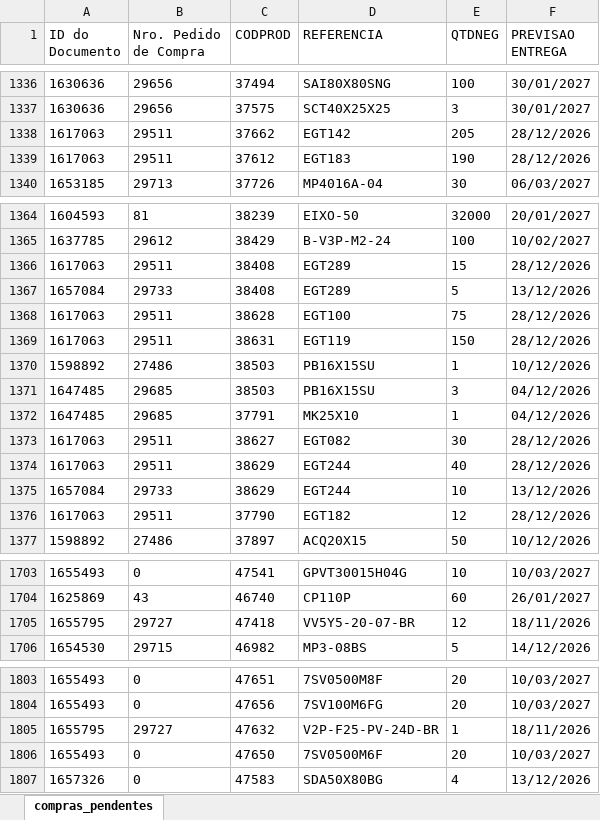
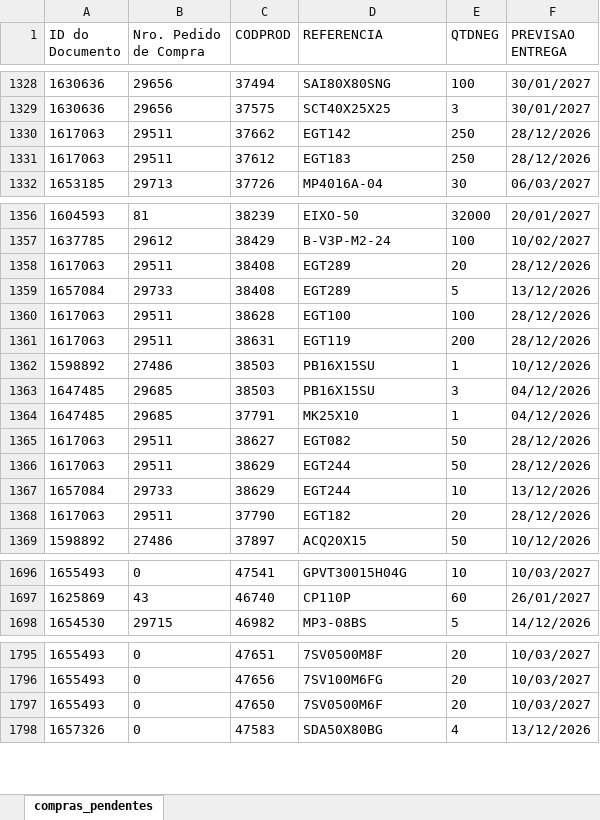
Before and after one commit to ghpcimp-wq/itens-pendentes, an Excel workbook: data/COMPRAS_PENDENTES.xlsx, sheet compras_pendentes, drawn as a sheet; only a part is shown, gaps mark what is left out; values as stored, in another font and other column widths than the file's, no borders; charts and pictures not drawn; removed rows and columns are numbered as before the commit, all else as after; the diff covers the shown part only; the diff names each change by its address in the sheet, - before the commit and + after, or states it on an @@ line.

Commit message:
Atualiza compras pendentes 16/11/2026 15:42

```diff
--- a/data/COMPRAS_PENDENTES.xlsx (sheet compras_pendentes)
+++ b/data/COMPRAS_PENDENTES.xlsx (sheet compras_pendentes)
-E1330 (QTDNEG): 205
+E1330 (QTDNEG): 250
-E1331 (QTDNEG): 190
+E1331 (QTDNEG): 250
-E1358 (QTDNEG): 15
+E1358 (QTDNEG): 20
-E1360 (QTDNEG): 75
+E1360 (QTDNEG): 100
-E1361 (QTDNEG): 150
+E1361 (QTDNEG): 200
-E1365 (QTDNEG): 30
+E1365 (QTDNEG): 50
-E1366 (QTDNEG): 40
+E1366 (QTDNEG): 50
-E1368 (QTDNEG): 12
+E1368 (QTDNEG): 20
-row 1705: 1655795 | 29727 | 47418 | VV5Y5-20-07-BR | 12 | 18/11/2026
-row 1805: 1655795 | 29727 | 47632 | V2P-F25-PV-24D-BR | 1 | 18/11/2026
```
Also changed, not shown: 3 added rows, 10 removed rows and 14 edited cells elsewhere in this sheet.
